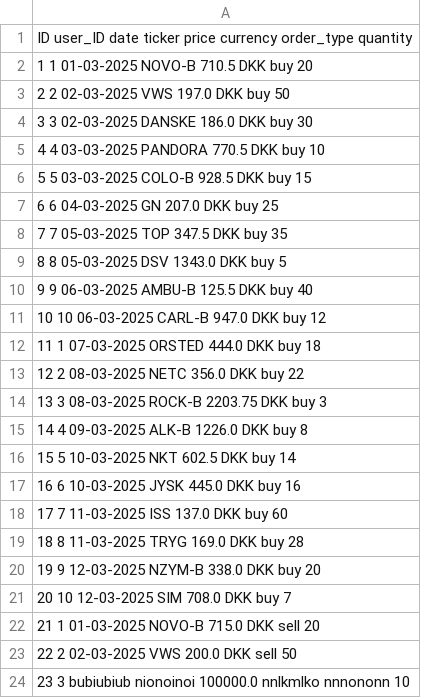
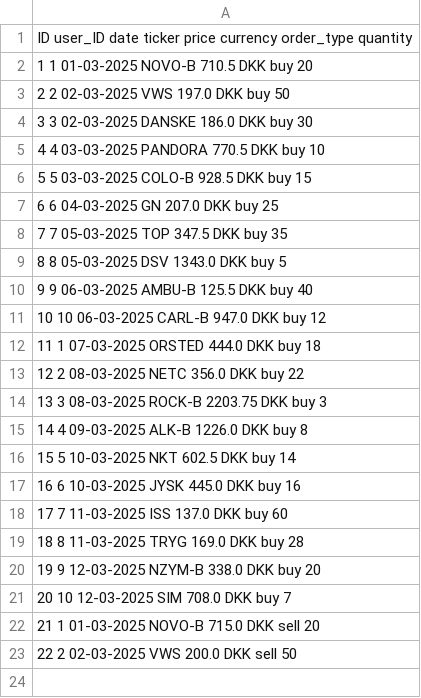
Before and after one commit to MarkusBroenager/InvesteringsKlubben, a CSV file: Resources/transactions.csv, drawn as a sheet; the diff names each change by its address in the sheet, - before the commit and + after, or states it on an @@ line.

```diff
--- a/Resources/transactions.csv
+++ b/Resources/transactions.csv
-row 24: 23 3 bubiubiub nionoinoi 100000.0 nnlkmlko nnnononn 10
```
Also changed, not shown: Resources/users.csv, 4 other files.
